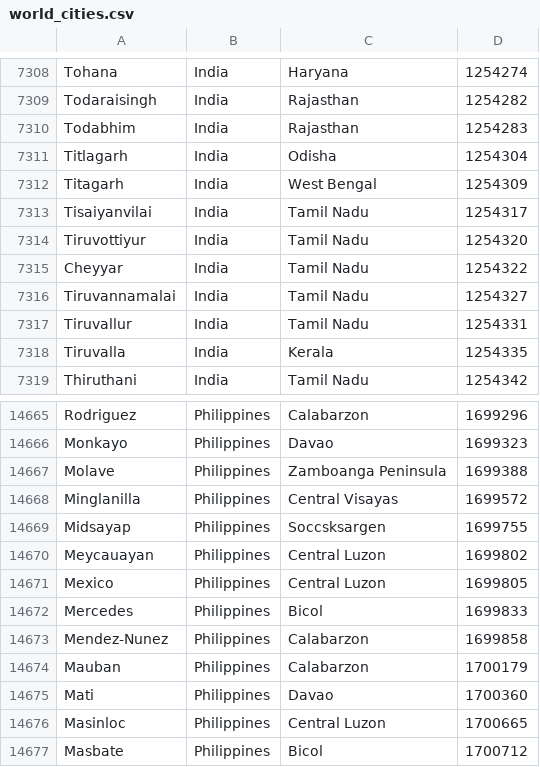
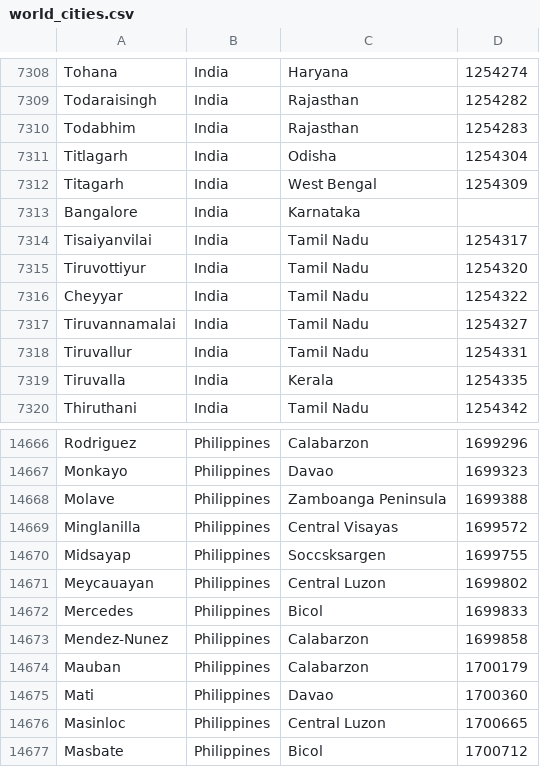
Before and after one commit to georgetown-cset/eto-orca, a CSV file: geolocation/world_cities.csv, drawn as a sheet; only a part is shown, gaps mark what is left out.

```diff
--- a/geolocation/world_cities.csv
+++ b/geolocation/world_cities.csv
@@ -7312,2 +7312,3 @@ Titlagarh,India,Odisha,1254304
 Titagarh,India,West Bengal,1254309
+Bangalore,India,Karnataka,
 Tisaiyanvilai,India,Tamil Nadu,1254317
@@ -14670,3 +14671,2 @@ Midsayap,Philippines,Soccsksargen,1699755
 Meycauayan,Philippines,Central Luzon,1699802
-Mexico,Philippines,Central Luzon,1699805
 Mercedes,Philippines,Bicol,1699833
```
Also changed, not shown: 4 other files.
